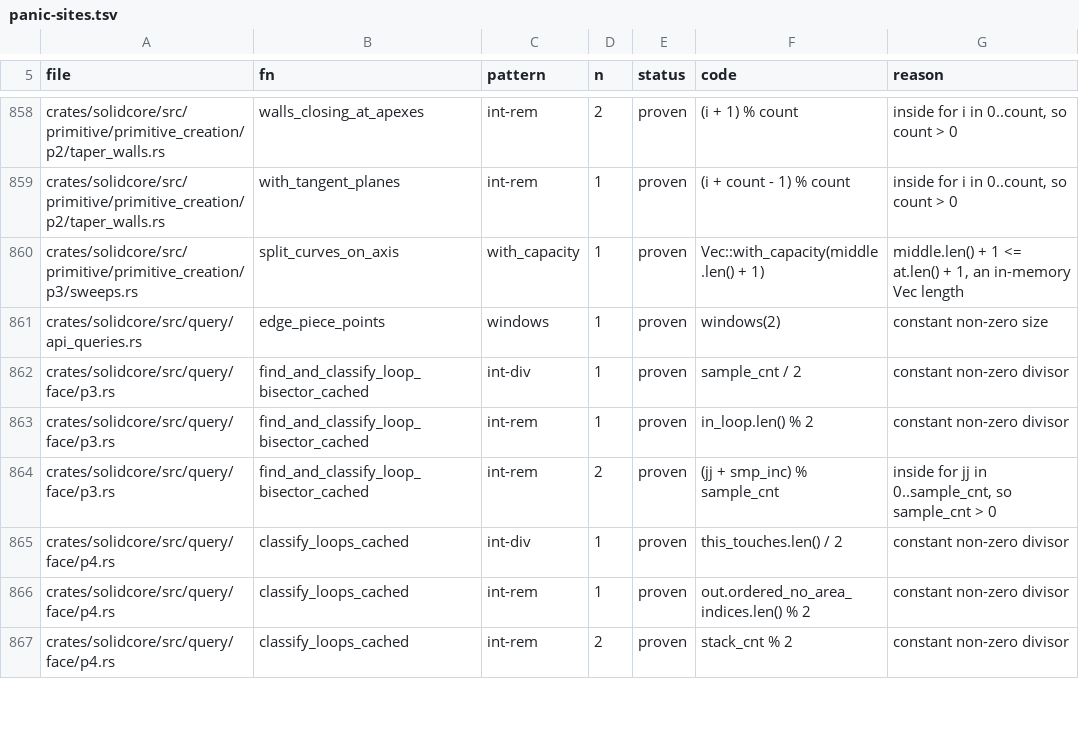
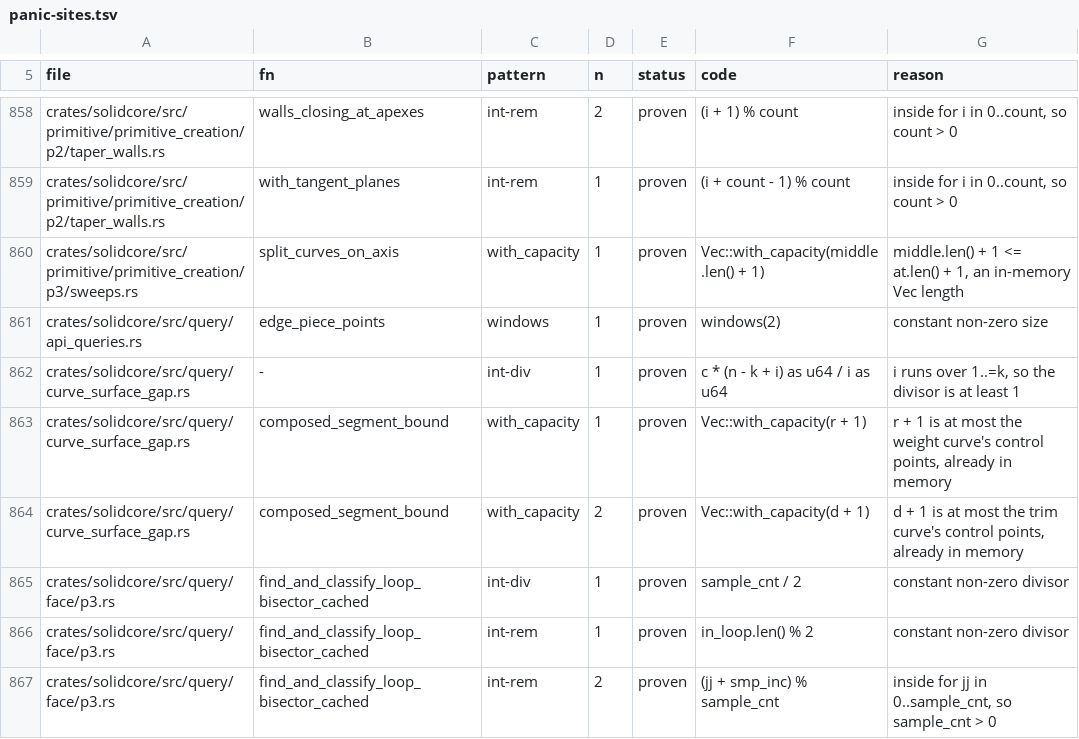
Before and after one commit to tangency-labs/solidcore, a TSV file: plan/panic-sites.tsv, drawn as a sheet; only a part is shown, gaps mark what is left out; the shorter side is filled out with more unchanged rows.

```diff
--- a/plan/panic-sites.tsv
+++ b/plan/panic-sites.tsv
@@ -861,2 +861,5 @@ crates/solidcore/src/primitive/primitive_creation/p3/sweeps.rs	split_curves_on_a
 crates/solidcore/src/query/api_queries.rs	edge_piece_points	windows	1	proven	windows(2)	constant non-zero size
+crates/solidcore/src/query/curve_surface_gap.rs	-	int-div	1	proven	c * (n - k + i) as u64 / i as u64	i runs over 1..=k, so the divisor is at least 1
+crates/solidcore/src/query/curve_surface_gap.rs	composed_segment_bound	with_capacity	1	proven	Vec::with_capacity(r + 1)	r + 1 is at most the weight curve's control points, already in memory
+crates/solidcore/src/query/curve_surface_gap.rs	composed_segment_bound	with_capacity	2	proven	Vec::with_capacity(d + 1)	d + 1 is at most the trim curve's control points, already in memory
 crates/solidcore/src/query/face/p3.rs	find_and_classify_loop_bisector_cached	int-div	1	proven	sample_cnt / 2	constant non-zero divisor
```
Also changed, not shown: 2 other files.
